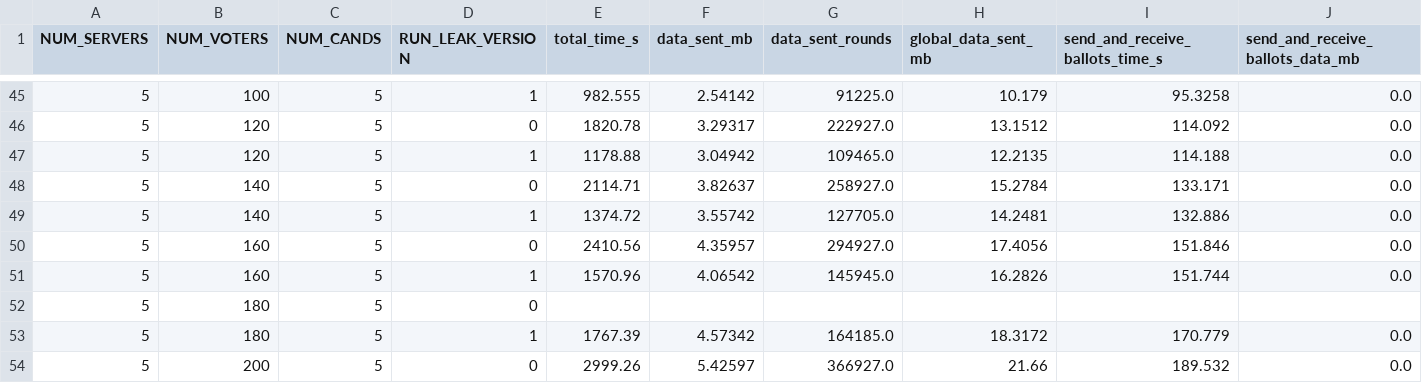
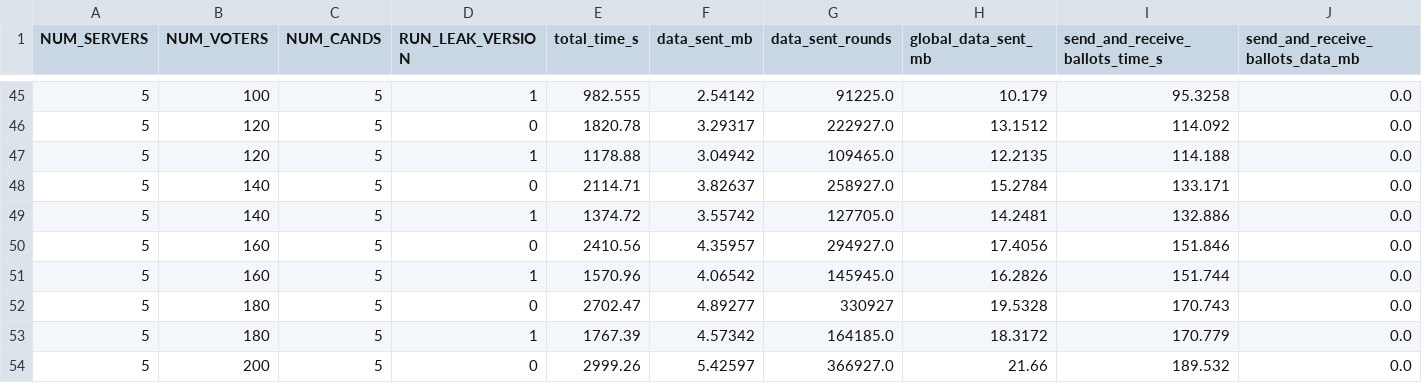
Before and after one commit to MikkelKatholm/Rank-Voting-Project, a CSV file: Code/Plot_making/mp-spdz_results_online.csv, drawn as a sheet; only a part is shown, gaps mark what is left out; removed rows and columns are numbered as before the commit, all else as after; rows hold the shown columns only; the diff names each change by its address in the sheet, - before the commit and + after, or states it on an @@ line.

Commit message:
added data

```diff
--- a/Code/Plot_making/mp-spdz_results_online.csv
+++ b/Code/Plot_making/mp-spdz_results_online.csv
-row 52: 5 | 180 | 5 | 0
+row 52: 5 | 180 | 5 | 0 | 2702.47 | 4.89277 | 330927 | 19.5328 | 170.743 | 0.0
```
